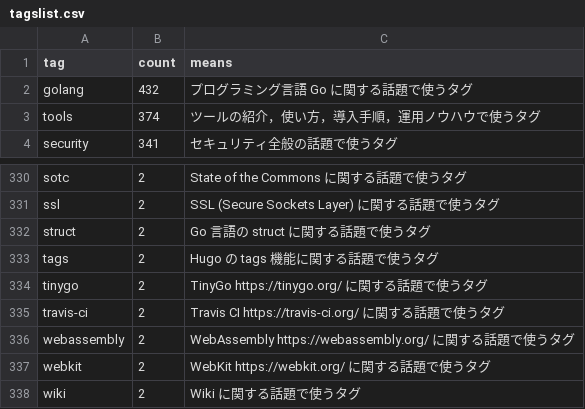
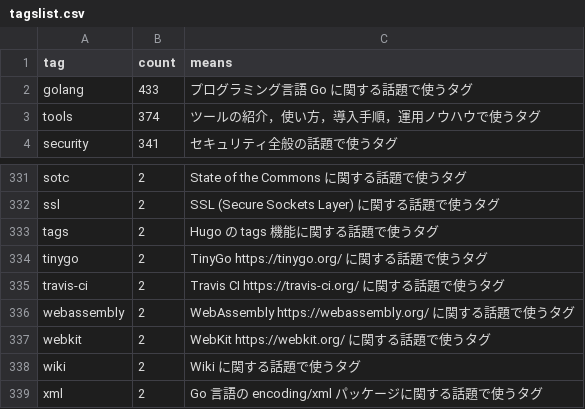
Before and after one commit to spiegel-im-spiegel/github-pages-env, a CSV file: .github/workflows/tagslist.csv, drawn as a sheet; only a part is shown, gaps mark what is left out; the shorter side is filled out with more unchanged rows; the diff covers the shown part only.

```diff
--- a/.github/workflows/tagslist.csv
+++ b/.github/workflows/tagslist.csv
@@ -1,3 +1,3 @@
 tag,count,means
-"golang",432,"プログラミング言語 Go に関する話題で使うタグ"
+"golang",433,"プログラミング言語 Go に関する話題で使うタグ"
 "tools",374,"ツールの紹介，使い方，導入手順，運用ノウハウで使うタグ"
@@ -331,3 +332,2 @@ tag,count,means
 "ssl",2,"SSL (Secure Sockets Layer) に関する話題で使うタグ"
-"struct",2,"Go 言語の struct に関する話題で使うタグ"
 "tags",2,"Hugo の tags 機能に関する話題で使うタグ"
```
Also changed, not shown: 4 added rows, 3 removed rows and 1 edited cell elsewhere in this file.
